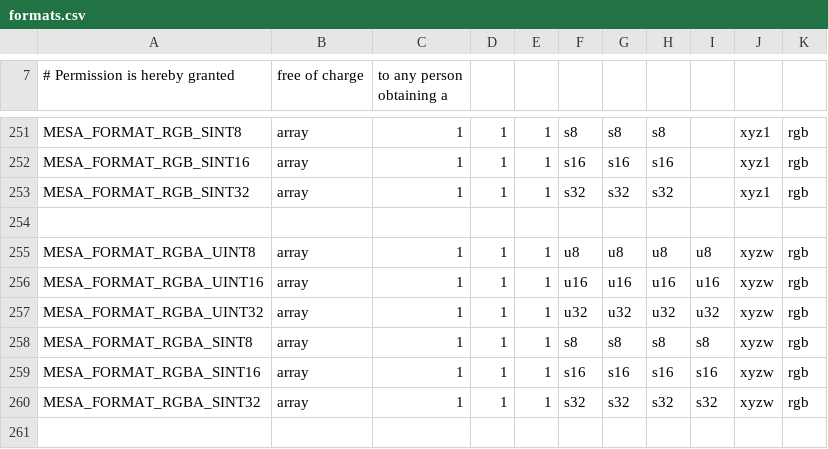
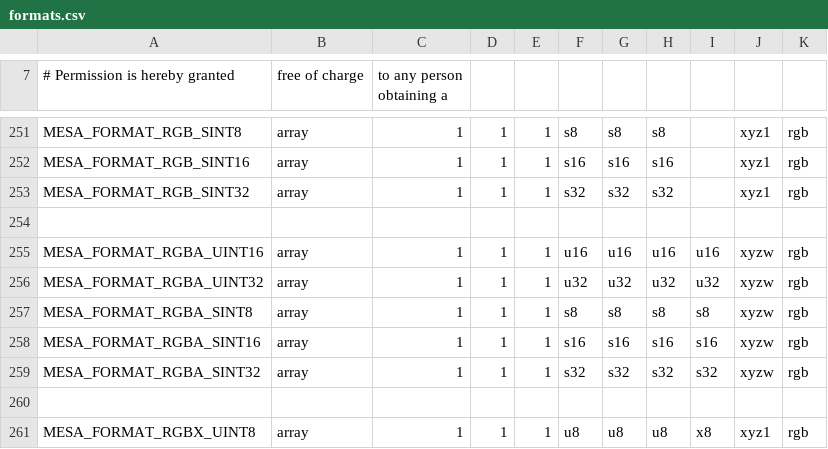
Before and after one commit to openharmony/third_party_mesa3d, a CSV file: src/mesa/main/formats.csv, drawn as a sheet; only a part is shown, gaps mark what is left out; the shorter side is filled out with more unchanged rows; the diff names each change by its address in the sheet, - before the commit and + after, or states it on an @@ line.

Commit message:
mesa: Stop defining a full separate format for RGBA_UINT8.
We have packed formats for RGBA and ABGR already, so we can just
pack/unpack code.

v2: Rebase on endianness macro rename

Reviewed-by: Marek Olšák <marek.olsak@amd.com> (v1)

```diff
--- a/src/mesa/main/formats.csv
+++ b/src/mesa/main/formats.csv
-row 255: MESA_FORMAT_RGBA_UINT8 | array | 1 | 1 | 1 | u8 | u8 | u8 | u8 | xyzw | rgb
```
Also changed, not shown: 5 other files.
